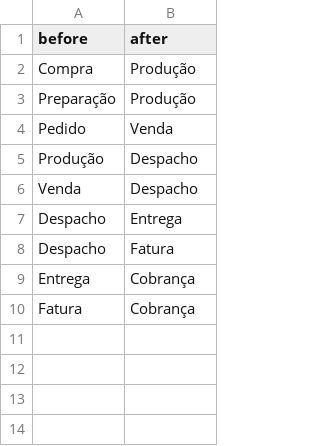
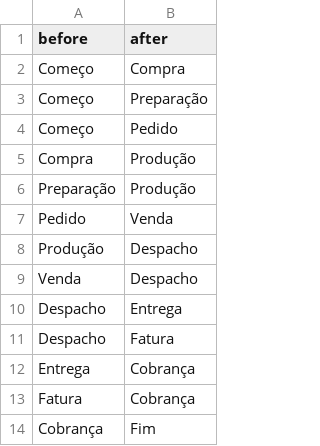
Before and after one commit to santanche/lab2learn, a CSV file: data/schedule/dependency.csv, drawn as a sheet.

```diff
--- a/data/schedule/dependency.csv
+++ b/data/schedule/dependency.csv
@@ -1,2 +1,5 @@
 before,after
+"Começo","Compra"
+"Começo","Preparação"
+"Começo","Pedido"
 "Compra","Produção"
@@ -10 +13,2 @@ before,after
 "Fatura","Cobrança"
+"Cobrança","Fim"
```
Also changed, not shown: data/schedule/task.csv.
